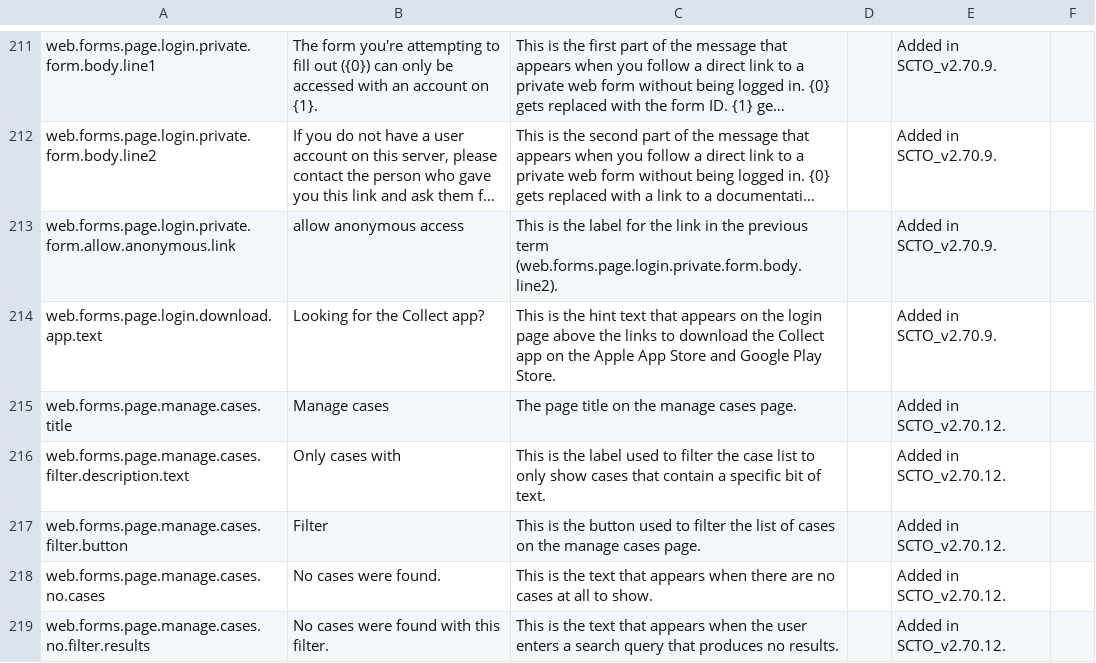
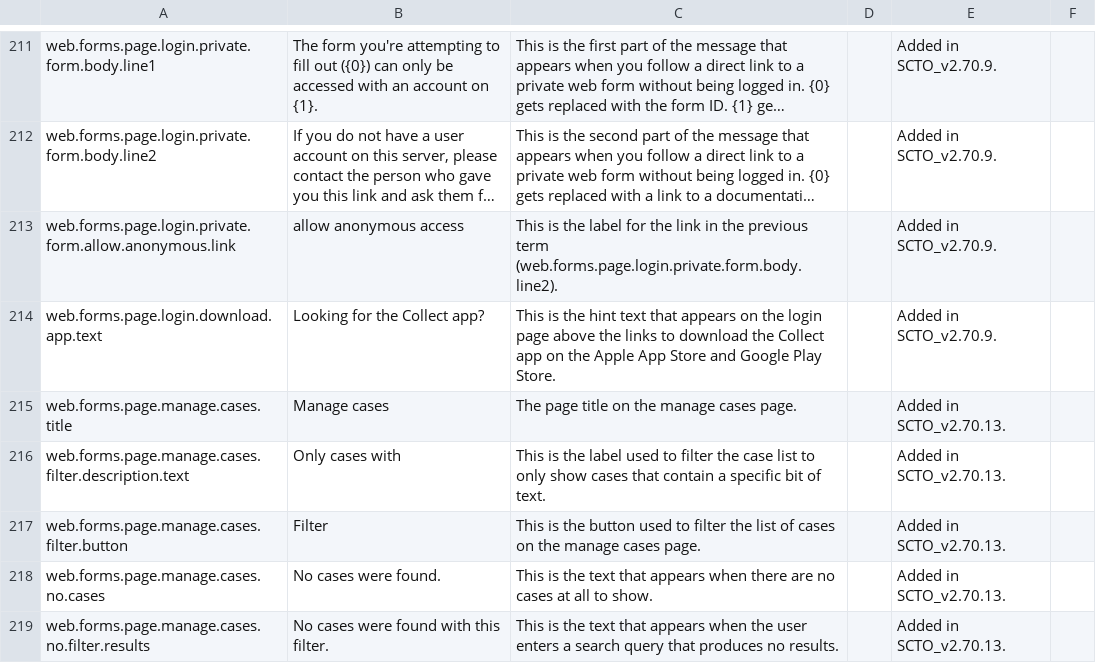
Before and after one commit to surveycto/translation-tables, a CSV file: webforms/scto-webforms-english.csv, drawn as a sheet; only a part is shown, gaps mark what is left out; long unchanged cells end in ….

Commit message:
SCTO-9795 - update release version number

```diff
--- a/webforms/scto-webforms-english.csv
+++ b/webforms/scto-webforms-english.csv
@@ -214,6 +214,6 @@ web.forms.page.login.private.form.allow.anonymous.link,"allow anonymous access",
 web.forms.page.login.download.app.text,"Looking for the Collect app?",This is the hint text that appears on the login page above the links to download the Collect app on the Apple App Store and Google Play Store.,,Added in SCTO_v2.70.9.,
-web.forms.page.manage.cases.title,"Manage cases","The page title on the manage cases page.",,"Added in SCTO_v2.70.12.",
-web.forms.page.manage.cases.filter.description.text,"Only cases with","This is the label used to filter the case list to only show cases that contain a specific bit of text.",,"Added in SCTO_v2.70.12.",
-web.forms.page.manage.cases.filter.button,Filter,"This is the button used to filter the list of cases on the manage cases page.",,"Added in SCTO_v2.70.12.",
-web.forms.page.manage.cases.no.cases,No cases were found.,"This is the text that appears when there are no cases at all to show.",,"Added in SCTO_v2.70.12.",
-web.forms.page.manage.cases.no.filter.results,No cases were found with this filter.,"This is the text that appears when the user enters a search query that produces no results.",,"Added in SCTO_v2.70.12.",
+web.forms.page.manage.cases.title,"Manage cases","The page title on the manage cases page.",,"Added in SCTO_v2.70.13.",
+web.forms.page.manage.cases.filter.description.text,"Only cases with","This is the label used to filter the case list to only show cases that contain a specific bit of text.",,"Added in SCTO_v2.70.13.",
+web.forms.page.manage.cases.filter.button,Filter,"This is the button used to filter the list of cases on the manage cases page.",,"Added in SCTO_v2.70.13.",
+web.forms.page.manage.cases.no.cases,No cases were found.,"This is the text that appears when there are no cases at all to show.",,"Added in SCTO_v2.70.13.",
+web.forms.page.manage.cases.no.filter.results,No cases were found with this filter.,"This is the text that appears when the user enters a search query that produces no results.",,"Added in SCTO_v2.70.13.",
```
Also changed, not shown: webforms/scto-webforms-french.csv, webforms/scto-webforms-hindi.csv, 1 other file.
